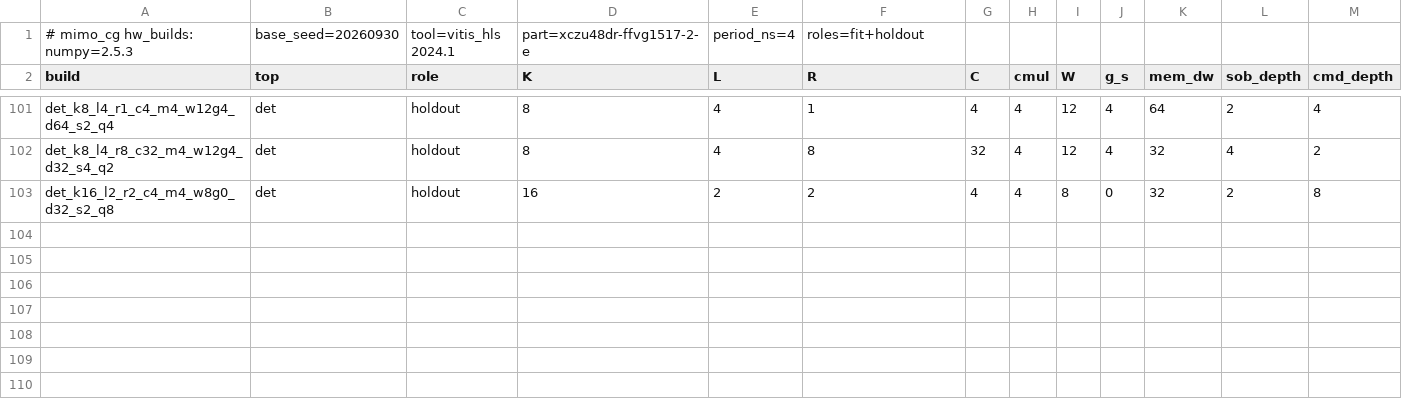
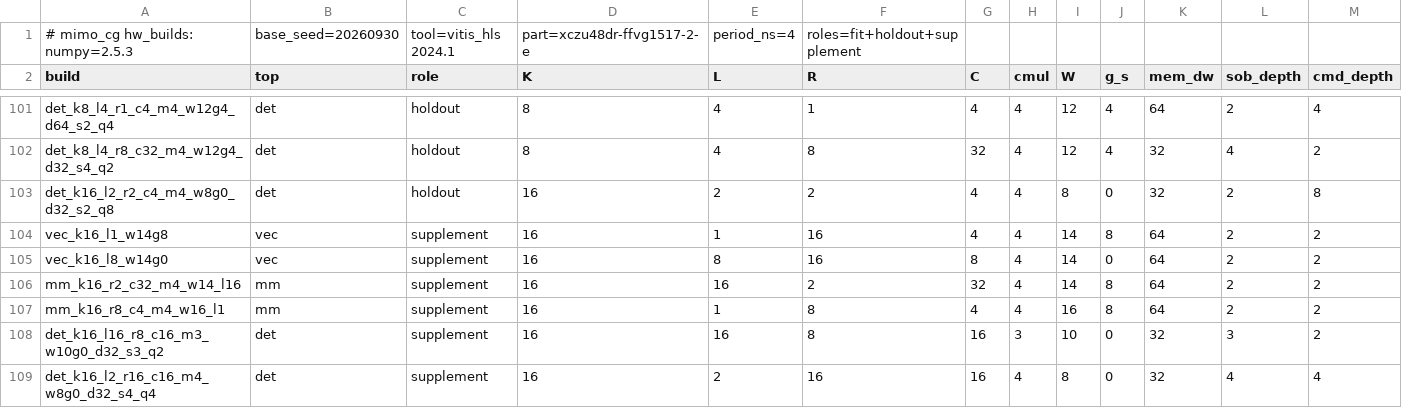
Before and after one commit to sdrangan/waveflow, a CSV file: examples/mimo_cg/paper_data/hw_builds.csv, drawn as a sheet; only a part is shown, gaps mark what is left out; rows hold the shown columns only; the diff names each change by its address in the sheet, - before the commit and + after, or states it on an @@ line.

```diff
--- a/examples/mimo_cg/paper_data/hw_builds.csv
+++ b/examples/mimo_cg/paper_data/hw_builds.csv
-F1 (R): roles=fit+holdout
+F1 (R): roles=fit+holdout+supplement
+row 104: vec_k16_l1_w14g8 | vec | supplement | 16 | 1 | 16 | 4 | 4 | 14 | 8 | 64 | 2 | 2
+row 105: vec_k16_l8_w14g0 | vec | supplement | 16 | 8 | 16 | 8 | 4 | 14 | 0 | 64 | 2 | 2
+row 106: mm_k16_r2_c32_m4_w14_l16 | mm | supplement | 16 | 16 | 2 | 32 | 4 | 14 | 8 | 64 | 2 | 2
+row 107: mm_k16_r8_c4_m4_w16_l1 | mm | supplement | 16 | 1 | 8 | 4 | 4 | 16 | 8 | 64 | 2 | 2
+row 108: det_k16_l16_r8_c16_m3_w10g0_d32_s3_q2 | det | supplement | 16 | 16 | 8 | 16 | 3 | 10 | 0 | 32 | 3 | 2
+row 109: det_k16_l2_r16_c16_m4_w8g0_d32_s4_q4 | det | supplement | 16 | 2 | 16 | 16 | 4 | 8 | 0 | 32 | 4 | 4
```
Also changed, not shown: examples/mimo_cg/paper_data/hw_cycles.csv, 7 other files.
